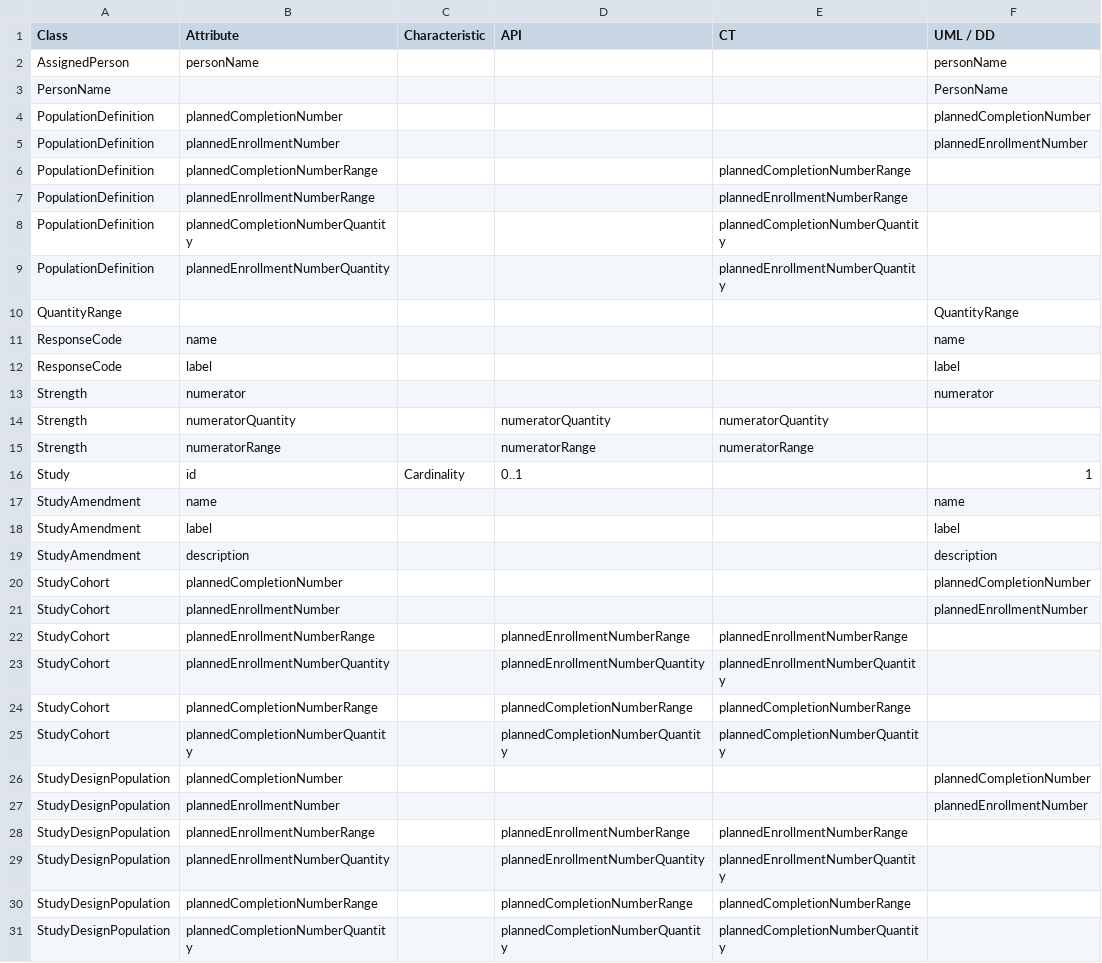
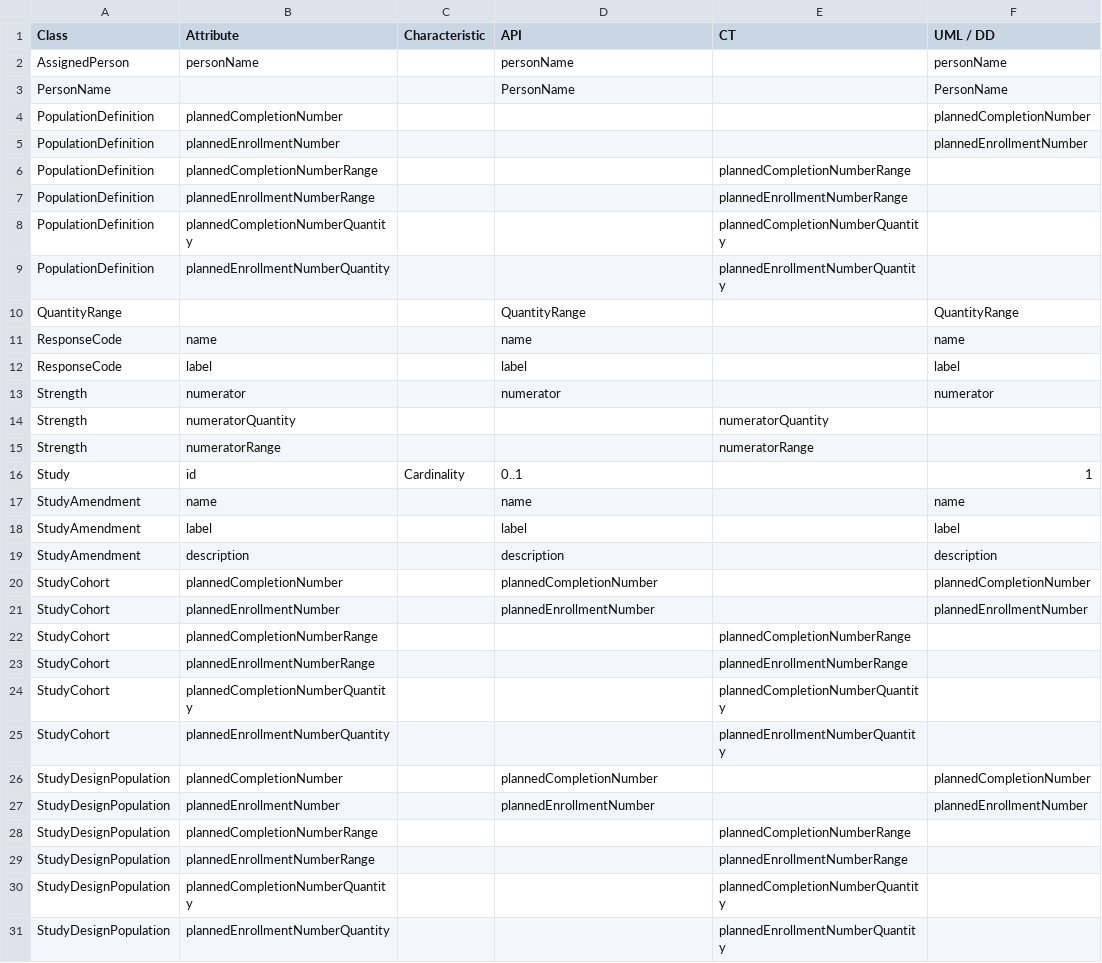
Before and after one commit to cdisc-org/DDF-RA, a CSV file: Deliverables/UML/alignment.csv, drawn as a sheet.

```diff
--- a/Deliverables/UML/alignment.csv
+++ b/Deliverables/UML/alignment.csv
@@ -1,4 +1,4 @@
 Class,Attribute,Characteristic,API,CT,UML / DD
-AssignedPerson,personName,,,,personName
-PersonName,,,,,PersonName
+AssignedPerson,personName,,personName,,personName
+PersonName,,,PersonName,,PersonName
 PopulationDefinition,plannedCompletionNumber,,,,plannedCompletionNumber
@@ -9,23 +9,23 @@ PopulationDefinition,plannedCompletionNumberQuantity,,,plannedCompletionNumberQu
 PopulationDefinition,plannedEnrollmentNumberQuantity,,,plannedEnrollmentNumberQuantity,
-QuantityRange,,,,,QuantityRange
-ResponseCode,name,,,,name
-ResponseCode,label,,,,label
-Strength,numerator,,,,numerator
-Strength,numeratorQuantity,,numeratorQuantity,numeratorQuantity,
-Strength,numeratorRange,,numeratorRange,numeratorRange,
+QuantityRange,,,QuantityRange,,QuantityRange
+ResponseCode,name,,name,,name
+ResponseCode,label,,label,,label
+Strength,numerator,,numerator,,numerator
+Strength,numeratorQuantity,,,numeratorQuantity,
+Strength,numeratorRange,,,numeratorRange,
 Study,id,Cardinality,0..1,,1
-StudyAmendment,name,,,,name
-StudyAmendment,label,,,,label
-StudyAmendment,description,,,,description
-StudyCohort,plannedCompletionNumber,,,,plannedCompletionNumber
-StudyCohort,plannedEnrollmentNumber,,,,plannedEnrollmentNumber
-StudyCohort,plannedEnrollmentNumberRange,,plannedEnrollmentNumberRange,plannedEnrollmentNumberRange,
-StudyCohort,plannedEnrollmentNumberQuantity,,plannedEnrollmentNumberQuantity,plannedEnrollmentNumberQuantity,
-StudyCohort,plannedCompletionNumberRange,,plannedCompletionNumberRange,plannedCompletionNumberRange,
-StudyCohort,plannedCompletionNumberQuantity,,plannedCompletionNumberQuantity,plannedCompletionNumberQuantity,
-StudyDesignPopulation,plannedCompletionNumber,,,,plannedCompletionNumber
-StudyDesignPopulation,plannedEnrollmentNumber,,,,plannedEnrollmentNumber
-StudyDesignPopulation,plannedEnrollmentNumberRange,,plannedEnrollmentNumberRange,plannedEnrollmentNumberRange,
-StudyDesignPopulation,plannedEnrollmentNumberQuantity,,plannedEnrollmentNumberQuantity,plannedEnrollmentNumberQuantity,
-StudyDesignPopulation,plannedCompletionNumberRange,,plannedCompletionNumberRange,plannedCompletionNumberRange,
-StudyDesignPopulation,plannedCompletionNumberQuantity,,plannedCompletionNumberQuantity,plannedCompletionNumberQuantity,
+StudyAmendment,name,,name,,name
+StudyAmendment,label,,label,,label
+StudyAmendment,description,,description,,description
+StudyCohort,plannedCompletionNumber,,plannedCompletionNumber,,plannedCompletionNumber
+StudyCohort,plannedEnrollmentNumber,,plannedEnrollmentNumber,,plannedEnrollmentNumber
+StudyCohort,plannedCompletionNumberRange,,,plannedCompletionNumberRange,
+StudyCohort,plannedEnrollmentNumberRange,,,plannedEnrollmentNumberRange,
+StudyCohort,plannedCompletionNumberQuantity,,,plannedCompletionNumberQuantity,
+StudyCohort,plannedEnrollmentNumberQuantity,,,plannedEnrollmentNumberQuantity,
+StudyDesignPopulation,plannedCompletionNumber,,plannedCompletionNumber,,plannedCompletionNumber
+StudyDesignPopulation,plannedEnrollmentNumber,,plannedEnrollmentNumber,,plannedEnrollmentNumber
+StudyDesignPopulation,plannedCompletionNumberRange,,,plannedCompletionNumberRange,
+StudyDesignPopulation,plannedEnrollmentNumberRange,,,plannedEnrollmentNumberRange,
+StudyDesignPopulation,plannedCompletionNumberQuantity,,,plannedCompletionNumberQuantity,
+StudyDesignPopulation,plannedEnrollmentNumberQuantity,,,plannedEnrollmentNumberQuantity,
```
Also changed, not shown: Deliverables/CT/CT_DELTA_3-11-1_3-13-0.csv, Deliverables/UML/UML_DELTA_3-11-1_3-13-0.csv, 3 other files.
